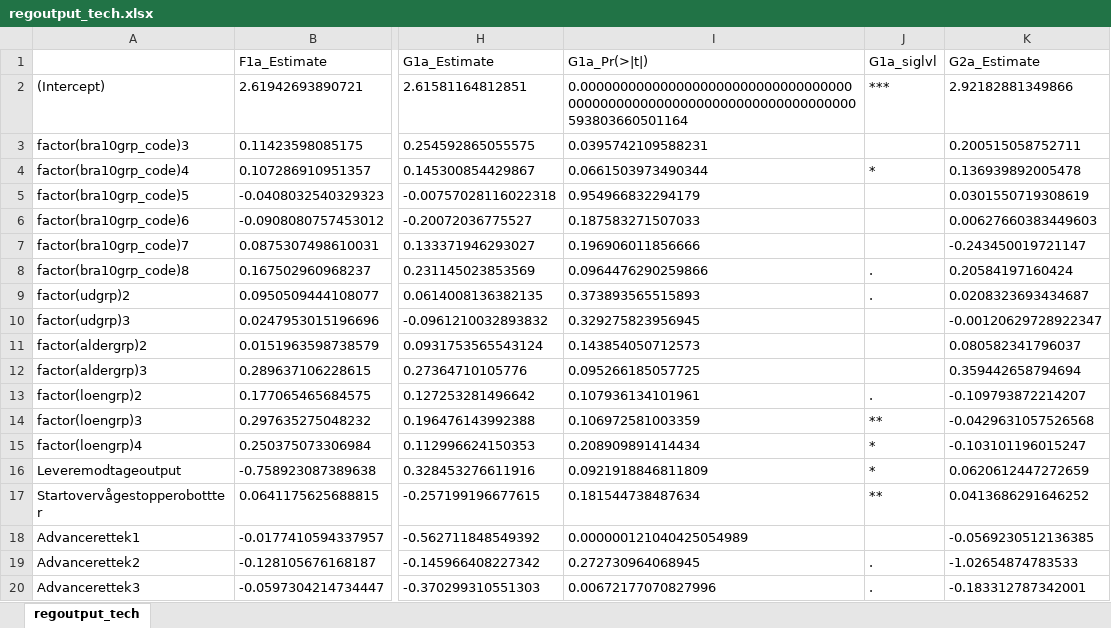
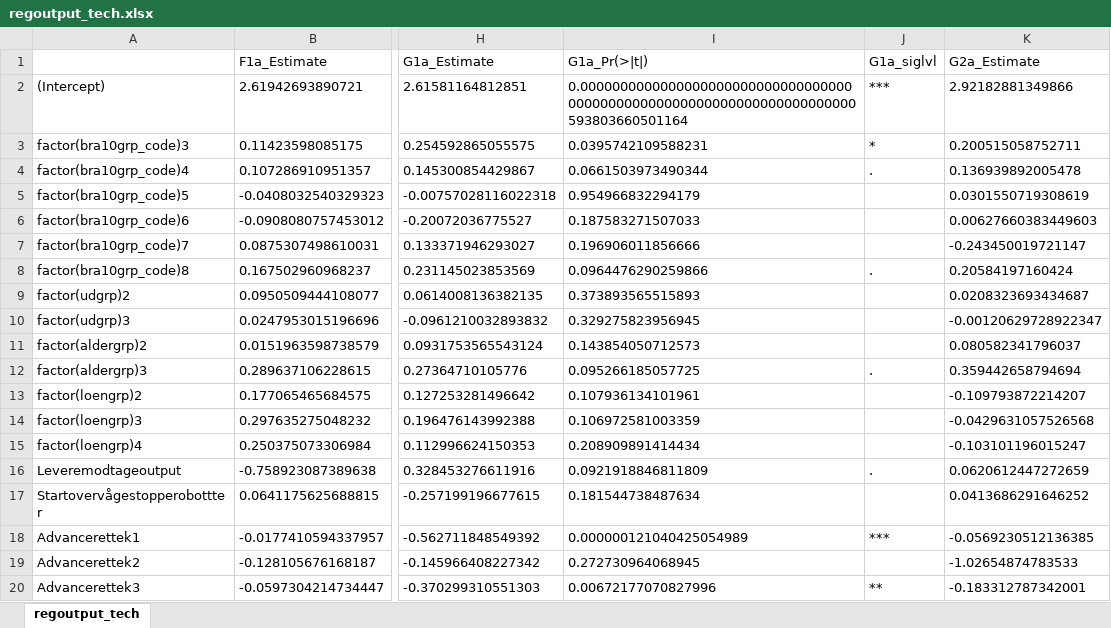
Before and after one commit to erikmnielsen/Speciale-oecon, an Excel workbook: regoutput_tech.xlsx, sheet regoutput_tech, drawn as a sheet; only a part is shown, gaps mark what is left out; values as stored, in another font and other column widths than the file's, no borders; the diff names each change by its address in the sheet, - before the commit and + after, or states it on an @@ line.

```diff
--- a/regoutput_tech.xlsx (sheet regoutput_tech)
+++ b/regoutput_tech.xlsx (sheet regoutput_tech)
-J3 (G1a_siglvl): (empty)
+J3 (G1a_siglvl): *
-J4 (G1a_siglvl): *
+J4 (G1a_siglvl): .
-J9 (G1a_siglvl): .
+J9 (G1a_siglvl): (empty)
-J12 (G1a_siglvl): (empty)
+J12 (G1a_siglvl): .
-J13 (G1a_siglvl): .
+J13 (G1a_siglvl): (empty)
-J14 (G1a_siglvl): **
+J14 (G1a_siglvl): (empty)
-J15 (G1a_siglvl): *
+J15 (G1a_siglvl): (empty)
-J16 (G1a_siglvl): *
+J16 (G1a_siglvl): .
-J17 (G1a_siglvl): **
+J17 (G1a_siglvl): (empty)
-J18 (G1a_siglvl): (empty)
+J18 (G1a_siglvl): ***
-J19 (G1a_siglvl): .
+J19 (G1a_siglvl): (empty)
-J20 (G1a_siglvl): .
+J20 (G1a_siglvl): **
```
Also changed, not shown: regoutput_org.xlsx, regoutput_soc.xlsx, 7 other files.
